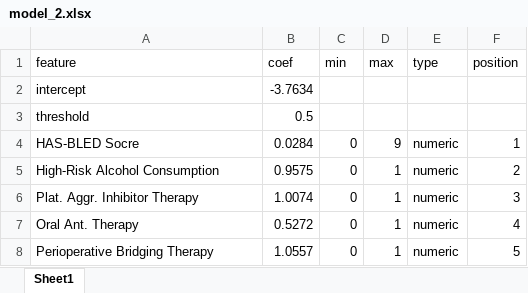
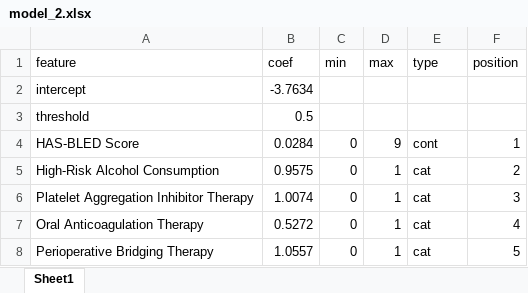
Before and after one commit to melbethz/nomogram, an Excel workbook: model_2.xlsx, sheet Sheet1, drawn as a sheet; values as stored, in another font and other column widths than the file's, no borders; the diff names each change by its address in the sheet, - before the commit and + after, or states it on an @@ line.

Commit message:
Add files via upload

```diff
--- a/model_2.xlsx (sheet Sheet1)
+++ b/model_2.xlsx (sheet Sheet1)
-A4 (feature): HAS-BLED Socre
+A4 (feature): HAS-BLED Score
-E4 (type): numeric
+E4 (type): cont
-E5:E8 (type): numeric
+E5:E8 (type): cat
-A6 (feature): Plat. Aggr. Inhibitor Therapy
+A6 (feature): Platelet Aggregation Inhibitor Therapy
-A7 (feature): Oral Ant. Therapy
+A7 (feature): Oral Anticoagulation Therapy
```
